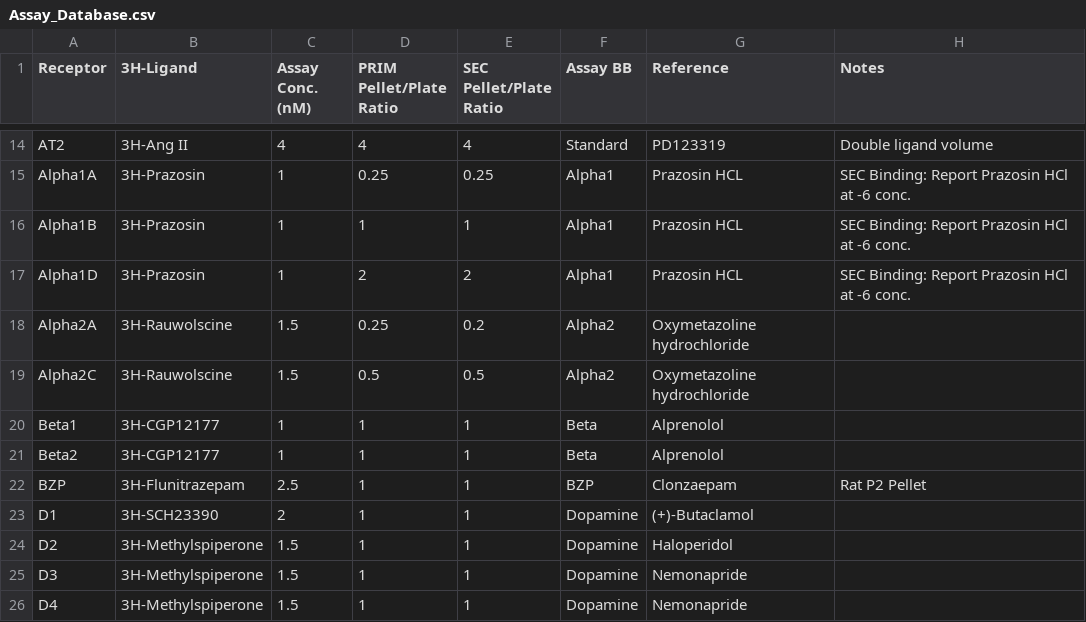
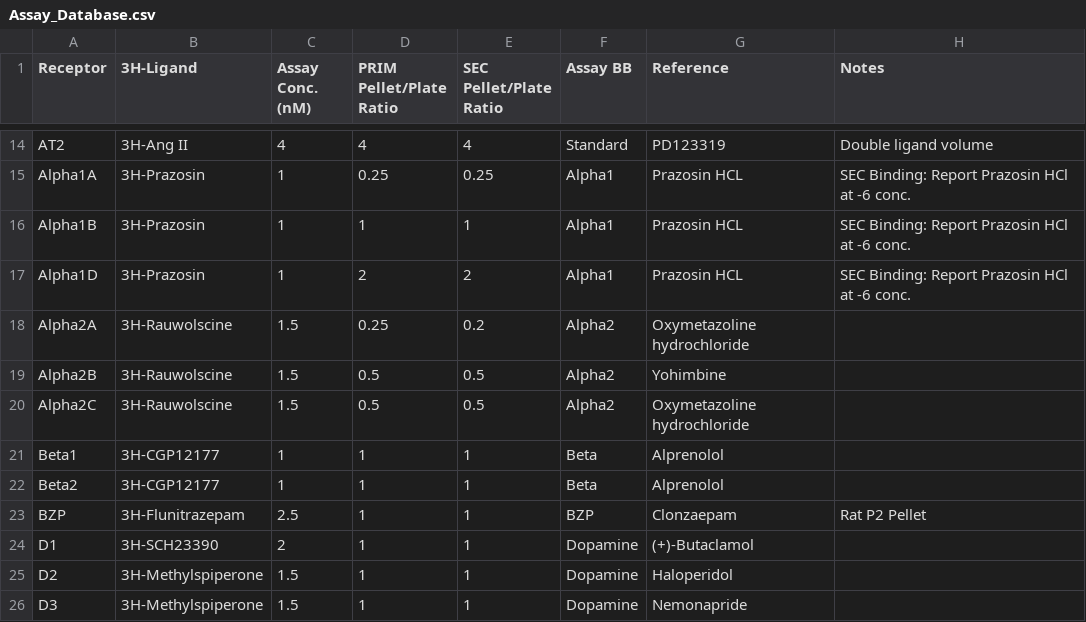
Before and after one commit to Talia-Albert1/PDSP, a CSV file: Python_Scripts/Daily_Radioactivity/data_files/Assay_Database.csv, drawn as a sheet; only a part is shown, gaps mark what is left out; the shorter side is filled out with more unchanged rows.

Commit message:
Added the accidentally deleted Alpha2B back

```diff
--- a/Python_Scripts/Daily_Radioactivity/data_files/Assay_Database.csv
+++ b/Python_Scripts/Daily_Radioactivity/data_files/Assay_Database.csv
@@ -18,2 +18,3 @@ Alpha1D,3H-Prazosin,1,2,2,Alpha1,Prazosin HCL,SEC Binding: Report Prazosin HCl a
 Alpha2A,3H-Rauwolscine,1.5,0.25,0.2,Alpha2,Oxymetazoline hydrochloride,
+Alpha2B,3H-Rauwolscine,1.5,0.5,0.5,Alpha2,Yohimbine,
 Alpha2C,3H-Rauwolscine,1.5,0.5,0.5,Alpha2,Oxymetazoline hydrochloride,
```
